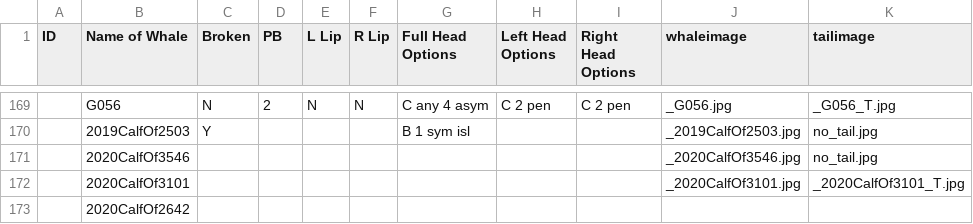
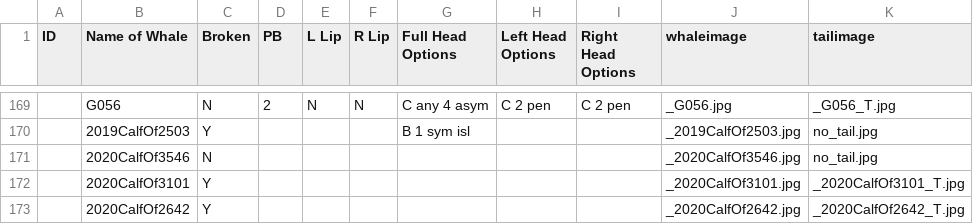
Before and after one commit to lizthompson07/DFO_IDapp, a CSV file: coding02July2020.csv, drawn as a sheet; only a part is shown, gaps mark what is left out.

```diff
--- a/coding02July2020.csv
+++ b/coding02July2020.csv
@@ -170,4 +170,4 @@ ID,Name of Whale,Broken,PB,L Lip,R Lip,Full Head Options,Left Head Options,Right
 ,2019CalfOf2503,Y,,,,B 1 sym isl,,,_2019CalfOf2503.jpg,no_tail.jpg
-,2020CalfOf3546,,,,,,,,_2020CalfOf3546.jpg,no_tail.jpg
-,2020CalfOf3101,,,,,,,,_2020CalfOf3101.jpg,_2020CalfOf3101_T.jpg
-,2020CalfOf2642,,,,,,,,,
+,2020CalfOf3546,N,,,,,,,_2020CalfOf3546.jpg,no_tail.jpg
+,2020CalfOf3101,Y,,,,,,,_2020CalfOf3101.jpg,_2020CalfOf3101_T.jpg
+,2020CalfOf2642,Y,,,,,,,_2020CalfOf2642.jpg,_2020CalfOf2642_T.jpg
```
Also changed, not shown: 2 other files.
